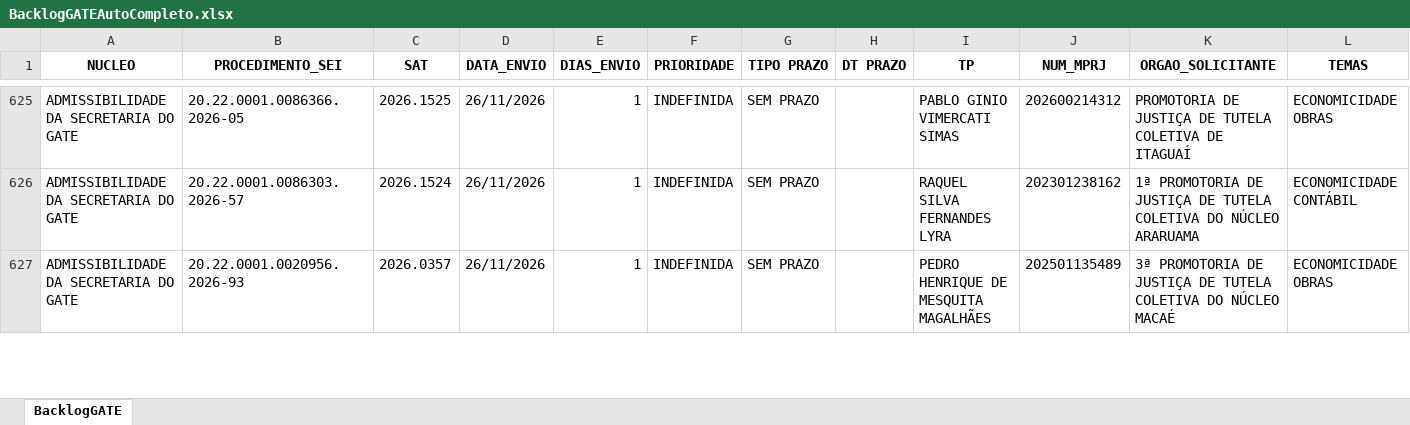
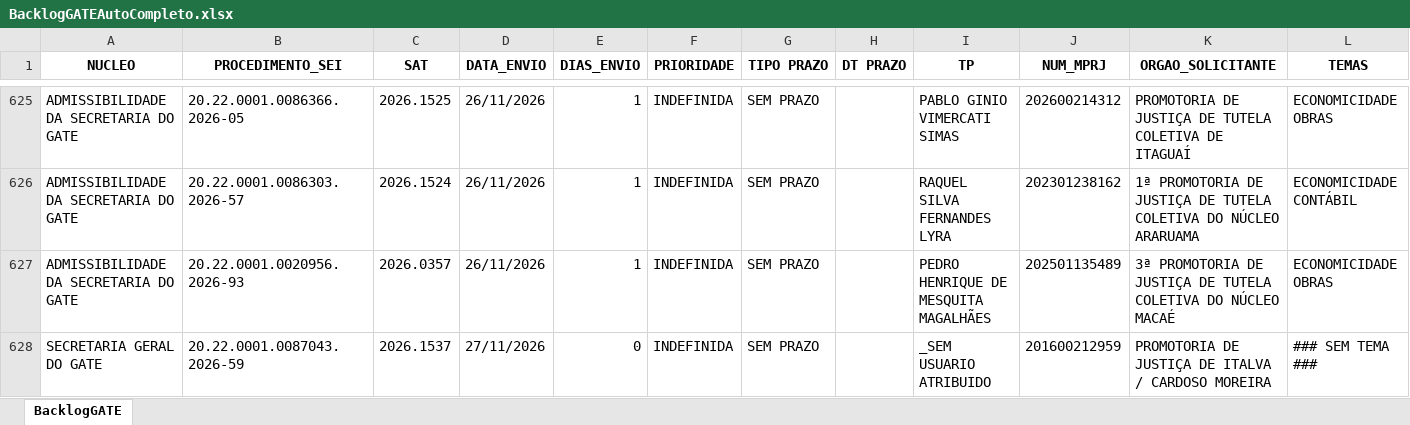
Before and after one commit to cdadosgate/backlog-GATE, an Excel workbook: BacklogGATEAutoCompleto.xlsx, sheet BacklogGATE, drawn as a sheet; only a part is shown, gaps mark what is left out; values as stored, in another font and other column widths than the file's, no borders; the diff covers the shown part only; the diff names each change by its address in the sheet, - before the commit and + after, or states it on an @@ line.

Commit message:
Add backlog, prod, and saida_sem_it - 2026-11-27 20:30:03

```diff
--- a/BacklogGATEAutoCompleto.xlsx (sheet BacklogGATE)
+++ b/BacklogGATEAutoCompleto.xlsx (sheet BacklogGATE)
+row 628: SECRETARIA GERAL DO GATE | 20.22.0001.0087043.2026-59 | 2026.1537 | 27/11/2026 | 0 | INDEFINIDA | SEM PRAZO |  | _SEM USUARIO ATRIBUIDO | 201600212959 | PROMOTORIA DE JUSTIÇA DE ITALVA / CARDOSO MOREIRA | ### SEM TEMA ###
```
Also changed, not shown: 1 added row and 6 edited cells elsewhere in this sheet, SaidaSemITGATEAutoCompleto.xlsx, 1 other file.
